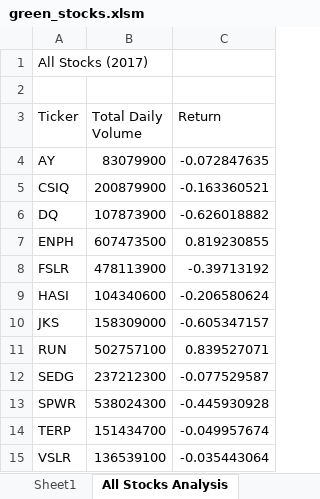
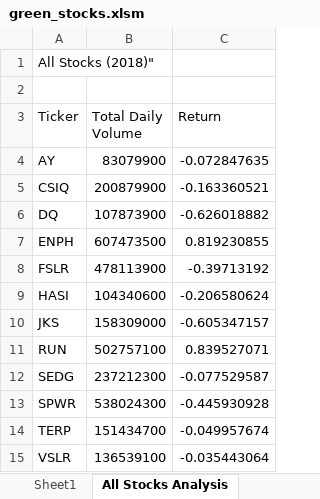
Before and after one commit to lem1123/stock-analysis, an Excel workbook: green_stocks.xlsm, sheet All Stocks Analysis, drawn as a sheet; values as stored, in another font and other column widths than the file's, no borders; charts and pictures not drawn; the diff names each change by its address in the sheet, - before the commit and + after, or states it on an @@ line.

```diff
--- a/green_stocks.xlsm (sheet All Stocks Analysis)
+++ b/green_stocks.xlsm (sheet All Stocks Analysis)
-A1 (Ticker): All Stocks (2017)
+A1 (Ticker): All Stocks (2018)"
```
Also changed, not shown: charts or pictures.
